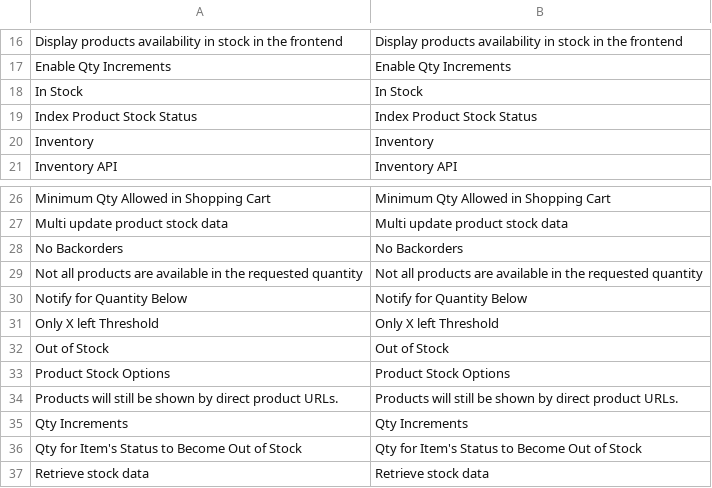
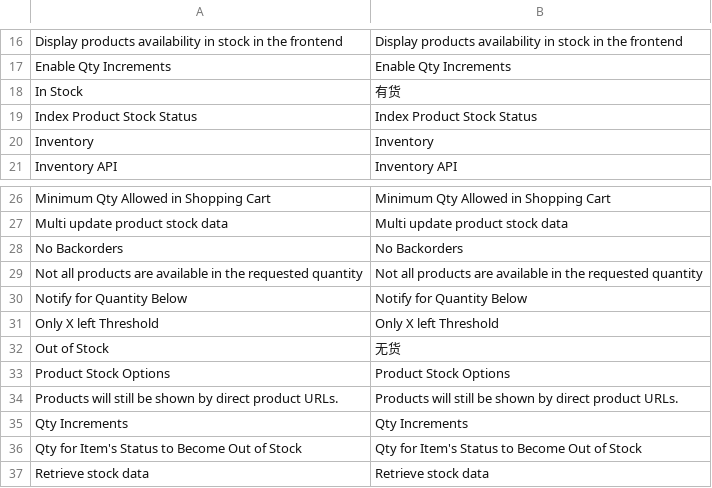
Before and after one commit to noyalin/spalding, a CSV file: app/locale/zh_CN/Mage_CatalogInventory.csv, drawn as a sheet; only a part is shown, gaps mark what is left out.

```diff
--- a/app/locale/zh_CN/Mage_CatalogInventory.csv
+++ b/app/locale/zh_CN/Mage_CatalogInventory.csv
@@ -17,3 +17,3 @@
 "Enable Qty Increments","Enable Qty Increments"
-"In Stock","In Stock"
+"In Stock","有货"
 "Index Product Stock Status","Index Product Stock Status"
@@ -31,3 +31,3 @@
 "Only X left Threshold","Only X left Threshold"
-"Out of Stock","Out of Stock"
+"Out of Stock","无货"
 "Product Stock Options","Product Stock Options"
```
Also changed, not shown: app/locale/zh_CN/Mage_Catalog.csv, 3 other files.
